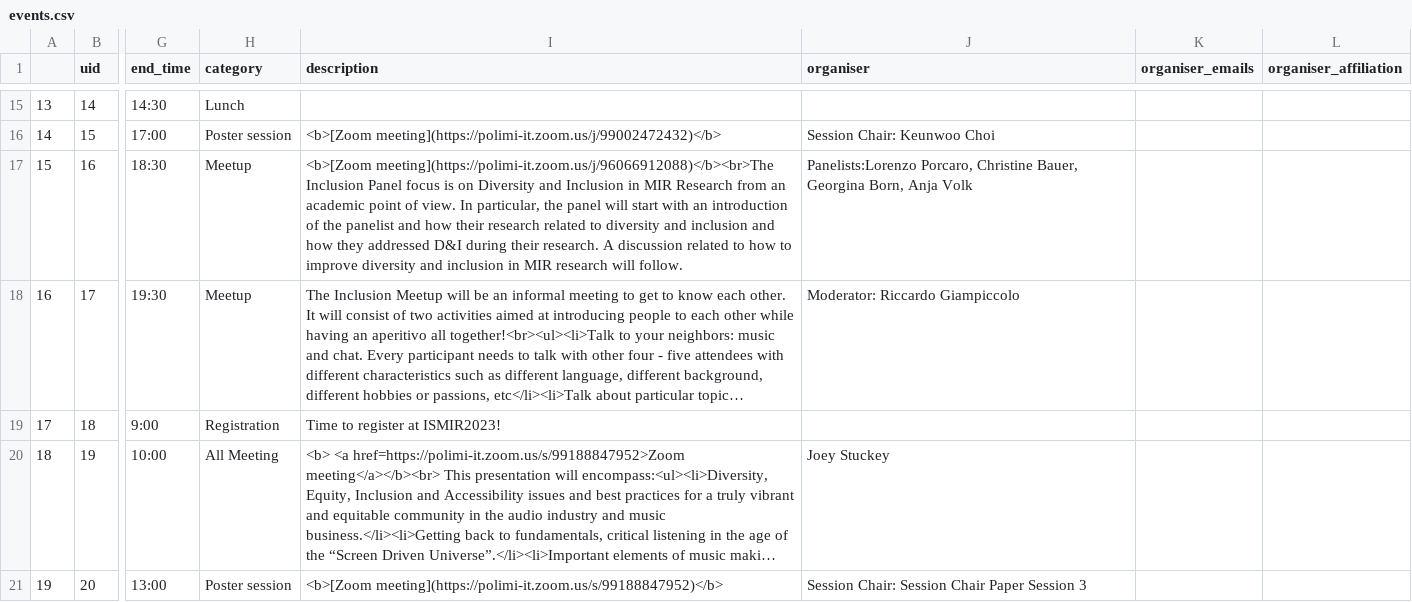
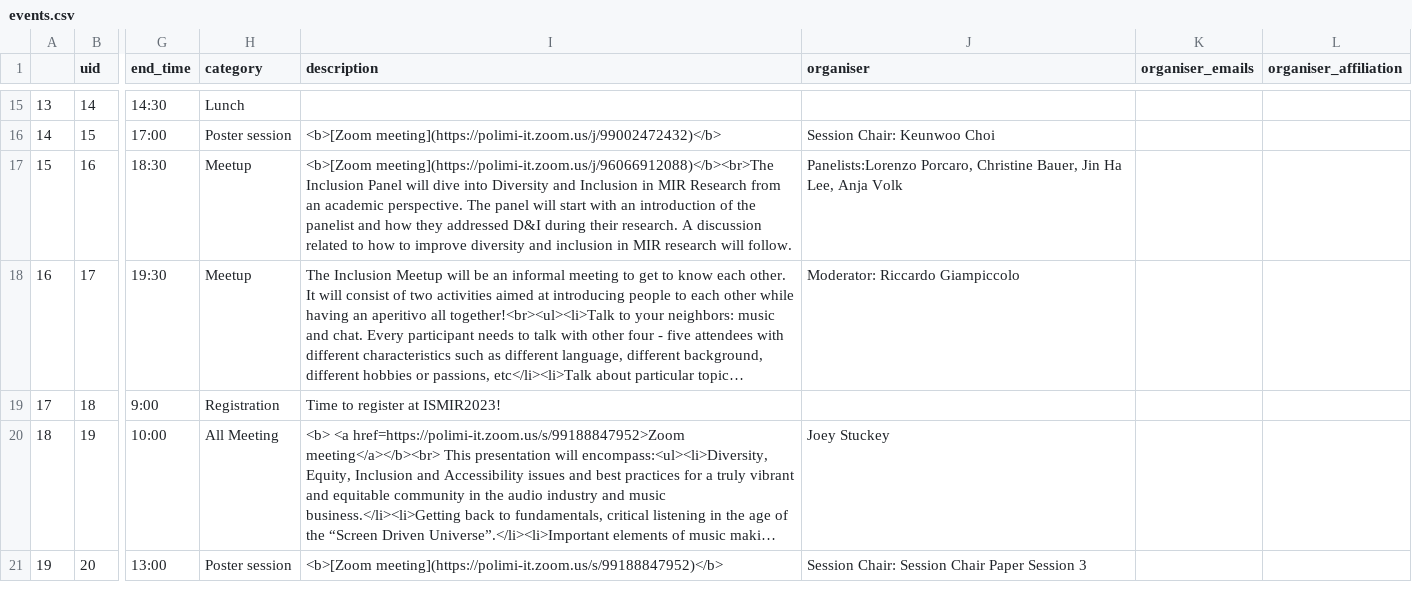
Before and after one commit to ismir2023program/ismir2023program.github.io, a CSV file: sitedata/events.csv, drawn as a sheet; only a part is shown, gaps mark what is left out; long unchanged cells end in …; the diff names each change by its address in the sheet, - before the commit and + after, or states it on an @@ line.

Commit message:
Update events.csv
Modify Inclusion session

```diff
--- a/sitedata/events.csv
+++ b/sitedata/events.csv
-I17 (description): …Inclusion Panel focus is on Diversity and Inclusion in MIR Research from an academic point of view. In particular, the panel will start with an introduction of the panelist and how their research related to diversity and inclusion and how…
+I17 (description): …Inclusion Panel will dive into Diversity and Inclusion in MIR Research from an academic perspective. The panel will start with an introduction of the panelist and how…
-J17 (organiser): …Christine Bauer, Georgina Born, Anja Volk
+J17 (organiser): …Christine Bauer, Jin Ha Lee, Anja Volk
```
